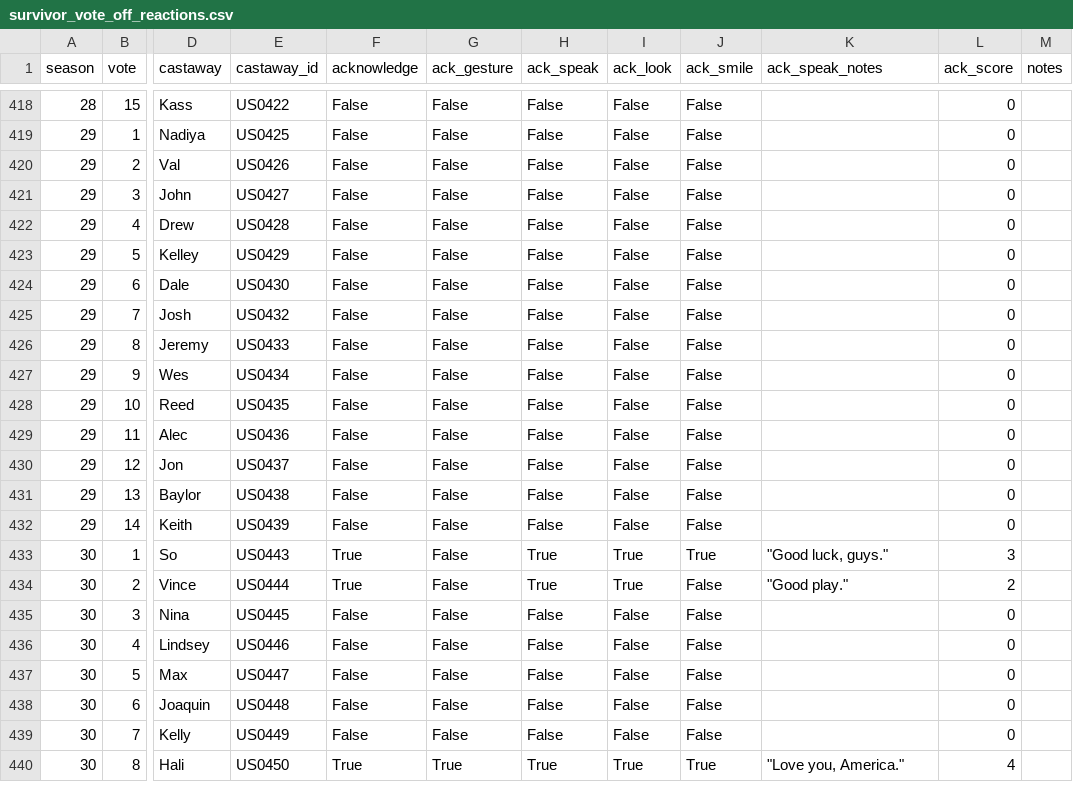
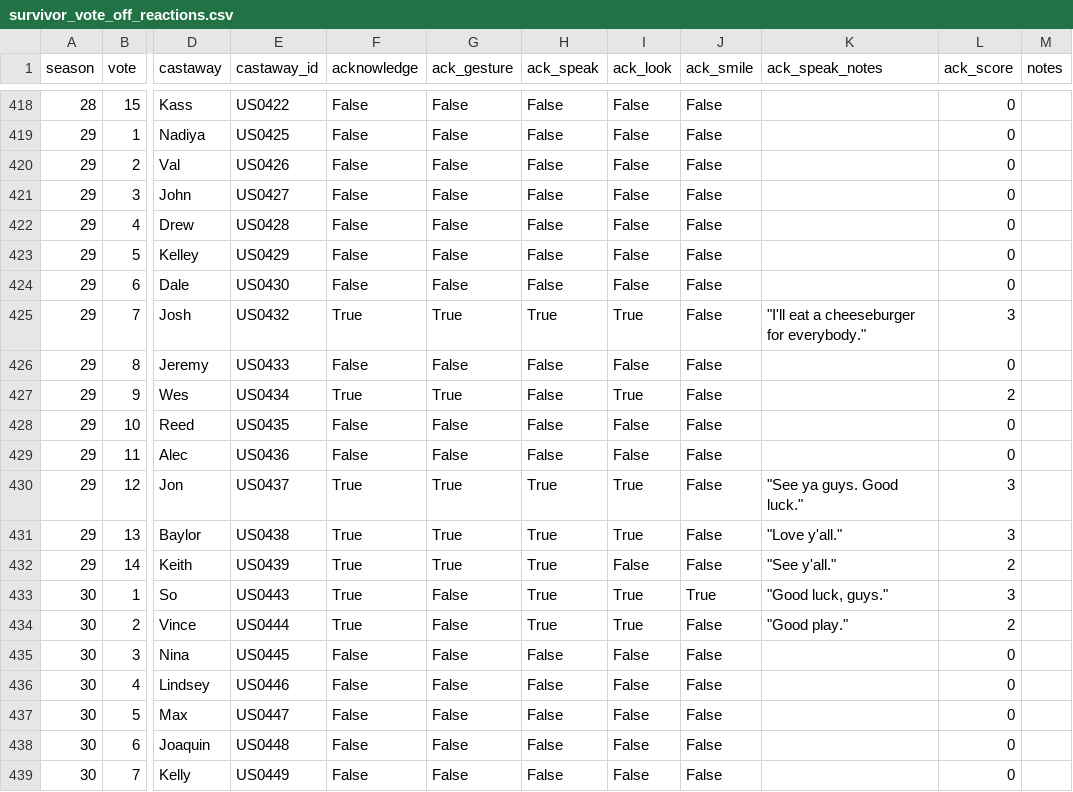
Before and after one commit to stiles/survivor-voteoffs, a CSV file: data/processed/survivor_vote_off_reactions.csv, drawn as a sheet; only a part is shown, gaps mark what is left out; the shorter side is filled out with more unchanged rows; the diff names each change by its address in the sheet, - before the commit and + after, or states it on an @@ line.

Commit message:
adding season 29, readme tweaks

```diff
--- a/data/processed/survivor_vote_off_reactions.csv
+++ b/data/processed/survivor_vote_off_reactions.csv
-F425 (acknowledge): False
+F425 (acknowledge): True
-G425 (ack_gesture): False
+G425 (ack_gesture): True
-H425 (ack_speak): False
+H425 (ack_speak): True
-I425 (ack_look): False
+I425 (ack_look): True
-K425 (ack_speak_notes): (empty)
+K425 (ack_speak_notes): "I'll eat a cheeseburger for everybody."
-L425 (ack_score): 0
+L425 (ack_score): 3
-F427 (acknowledge): False
+F427 (acknowledge): True
-G427 (ack_gesture): False
+G427 (ack_gesture): True
-I427 (ack_look): False
+I427 (ack_look): True
-L427 (ack_score): 0
+L427 (ack_score): 2
-F430:F432 (acknowledge): False
+F430:F432 (acknowledge): True
-G430:G432 (ack_gesture): False
+G430:G432 (ack_gesture): True
-H430:H432 (ack_speak): False
+H430:H432 (ack_speak): True
-I430:I431 (ack_look): False
+I430:I431 (ack_look): True
-K430 (ack_speak_notes): (empty)
+K430 (ack_speak_notes): "See ya guys. Good luck."
-L430:L431 (ack_score): 0
+L430:L431 (ack_score): 3
-K431 (ack_speak_notes): (empty)
+K431 (ack_speak_notes): "Love y'all."
-K432 (ack_speak_notes): (empty)
+K432 (ack_speak_notes): "See y'all."
-L432 (ack_score): 0
+L432 (ack_score): 2
```
Also changed, not shown: 2 other files.
